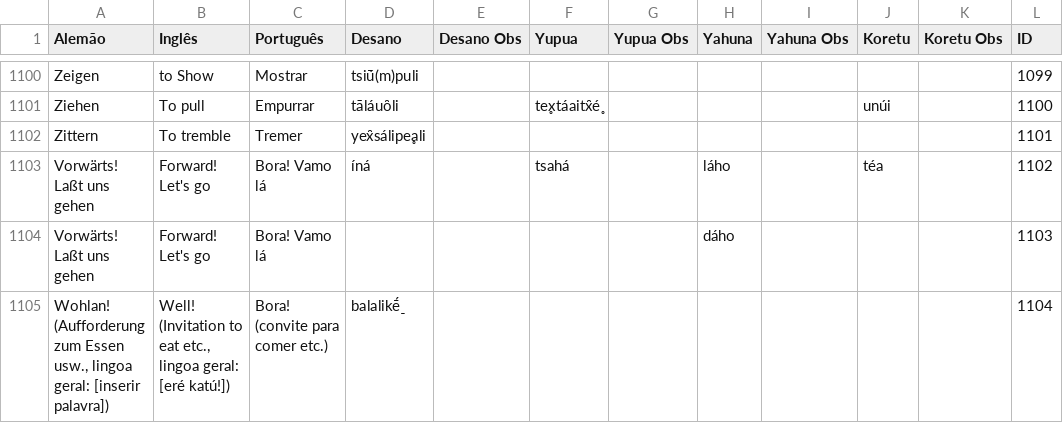
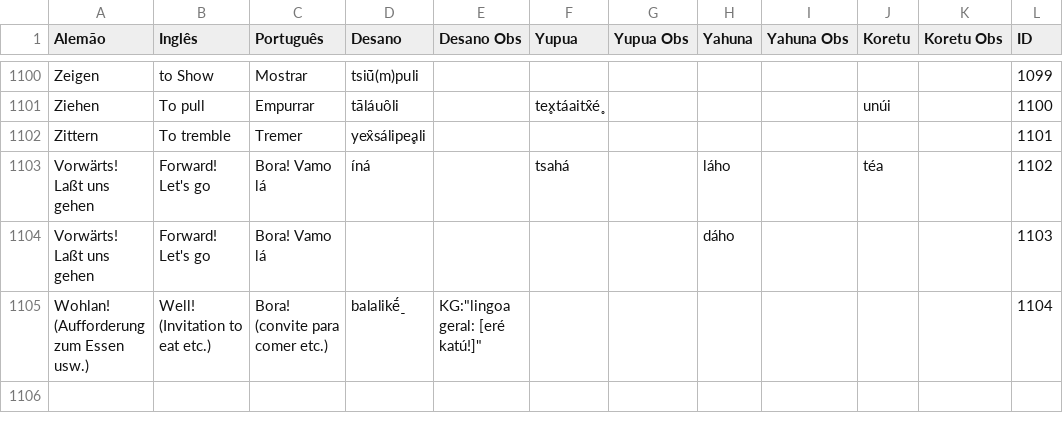
Before and after one commit to MottaAM/koch-grunberg, a CSV file: koch-grunberg koretu yahuna yupua - Tabela unificada.csv, drawn as a sheet; only a part is shown, gaps mark what is left out; the diff names each change by its address in the sheet, - before the commit and + after, or states it on an @@ line.

Commit message:
Update koch-grunberg koretu yahuna yupua - Tabela unificada.csv
Um comentário estava na coluna errada

```diff
--- a/koch-grunberg koretu yahuna yupua - Tabela unificada.csv
+++ b/koch-grunberg koretu yahuna yupua - Tabela unificada.csv
-A1105 (Alemão): …zum Essen usw., lingoa geral: [inserir palavra])
+A1105 (Alemão): …zum Essen usw.)
-B1105 (Inglês): Well! (Invitation to eat etc., lingoa geral: [eré katú!])
+B1105 (Inglês): Well! (Invitation to eat etc.)
-E1105 (Desano Obs): (empty)
+E1105 (Desano Obs): KG:"lingoa geral: [eré katú!]"
```
